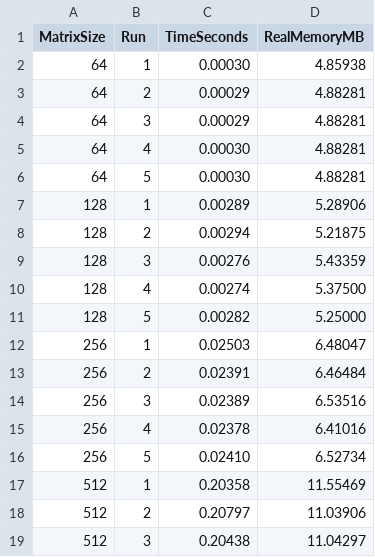
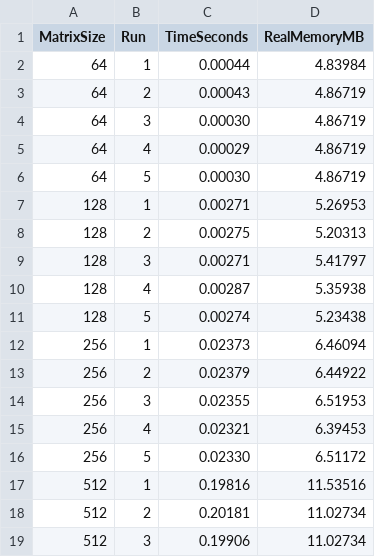
Before and after one commit to pabcablan/Language_Benchmark_of_matrix_multiplication, a CSV file: data/output/summary_c.csv, drawn as a sheet; only a part is shown; the diff covers the shown part only.

```diff
--- a/data/output/summary_c.csv
+++ b/data/output/summary_c.csv
@@ -1,19 +1,19 @@
 MatrixSize,Run,TimeSeconds,RealMemoryMB
-64,1,0.00030,4.85938
-64,2,0.00029,4.88281
-64,3,0.00029,4.88281
-64,4,0.00030,4.88281
-64,5,0.00030,4.88281
-128,1,0.00289,5.28906
-128,2,0.00294,5.21875
-128,3,0.00276,5.43359
-128,4,0.00274,5.37500
-128,5,0.00282,5.25000
-256,1,0.02503,6.48047
-256,2,0.02391,6.46484
-256,3,0.02389,6.53516
-256,4,0.02378,6.41016
-256,5,0.02410,6.52734
-512,1,0.20358,11.55469
-512,2,0.20797,11.03906
-512,3,0.20438,11.04297
+64,1,0.00044,4.83984
+64,2,0.00043,4.86719
+64,3,0.00030,4.86719
+64,4,0.00029,4.86719
+64,5,0.00030,4.86719
+128,1,0.00271,5.26953
+128,2,0.00275,5.20313
+128,3,0.00271,5.41797
+128,4,0.00287,5.35938
+128,5,0.00274,5.23438
+256,1,0.02373,6.46094
+256,2,0.02379,6.44922
+256,3,0.02355,6.51953
+256,4,0.02321,6.39453
+256,5,0.02330,6.51172
+512,1,0.19816,11.53516
+512,2,0.20181,11.02734
+512,3,0.19906,11.02734
```
Also changed, not shown: 14 edited cells elsewhere in this file, data/output/summary_java.csv, data/output/summary_python.csv.
